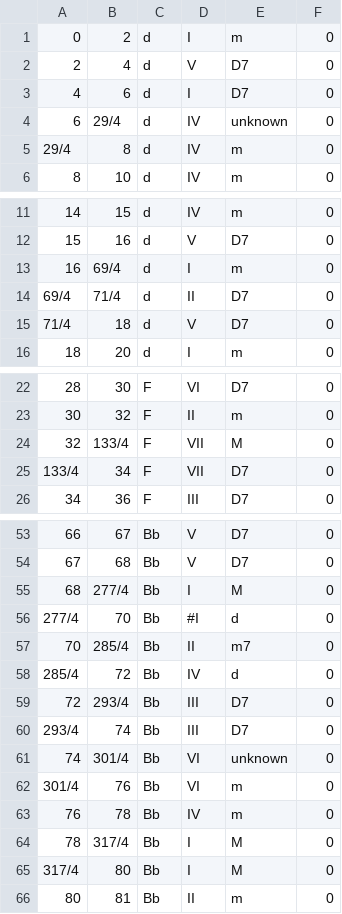
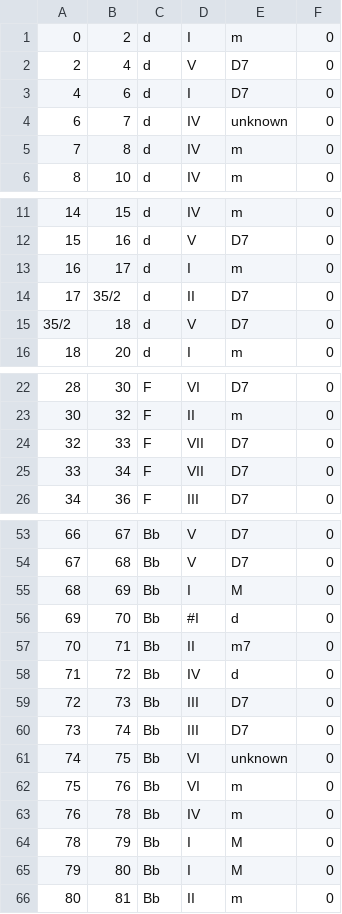
Before and after one commit to fabianmoss/choro-harmonies, a CSV file: choro_model_ft/chords/score_280-Roceira-Mario_Alvares.csv, drawn as a sheet; only a part is shown, gaps mark what is left out; the diff covers the shown part only.

```diff
--- a/choro_model_ft/chords/score_280-Roceira-Mario_Alvares.csv
+++ b/choro_model_ft/chords/score_280-Roceira-Mario_Alvares.csv
@@ -3,4 +3,4 @@
 4,6,d,I,D7,0
-6,29/4,d,IV,unknown,0
-29/4,8,d,IV,m,0
+6,7,d,IV,unknown,0
+7,8,d,IV,m,0
 8,10,d,IV,m,0
@@ -12,5 +12,5 @@
 15,16,d,V,D7,0
-16,69/4,d,I,m,0
-69/4,71/4,d,II,D7,0
-71/4,18,d,V,D7,0
+16,17,d,I,m,0
+17,35/2,d,II,D7,0
+35/2,18,d,V,D7,0
 18,20,d,I,m,0
@@ -23,4 +23,4 @@
 30,32,F,II,m,0
-32,133/4,F,VII,M,0
-133/4,34,F,VII,D7,0
+32,33,F,VII,D7,0
+33,34,F,VII,D7,0
 34,36,F,III,D7,0
@@ -54,13 +54,13 @@
 67,68,Bb,V,D7,0
-68,277/4,Bb,I,M,0
-277/4,70,Bb,#I,d,0
-70,285/4,Bb,II,m7,0
-285/4,72,Bb,IV,d,0
-72,293/4,Bb,III,D7,0
-293/4,74,Bb,III,D7,0
-74,301/4,Bb,VI,unknown,0
-301/4,76,Bb,VI,m,0
+68,69,Bb,I,M,0
+69,70,Bb,#I,d,0
+70,71,Bb,II,m7,0
+71,72,Bb,IV,d,0
+72,73,Bb,III,D7,0
+73,74,Bb,III,D7,0
+74,75,Bb,VI,unknown,0
+75,76,Bb,VI,m,0
 76,78,Bb,IV,m,0
-78,317/4,Bb,I,M,0
-317/4,80,Bb,I,M,0
+78,79,Bb,I,M,0
+79,80,Bb,I,M,0
 80,81,Bb,II,m,0
```
Also changed, not shown: 8 edited cells elsewhere in this file, choro_model_ft/chords/score_1324-Em_ti_Pensando-Anacleto_de_Medeiros.csv, choro_model_ft/chords/score_1425-Terna_Saudade-Anacleto_de_Medeiros.csv, 1 other file.
